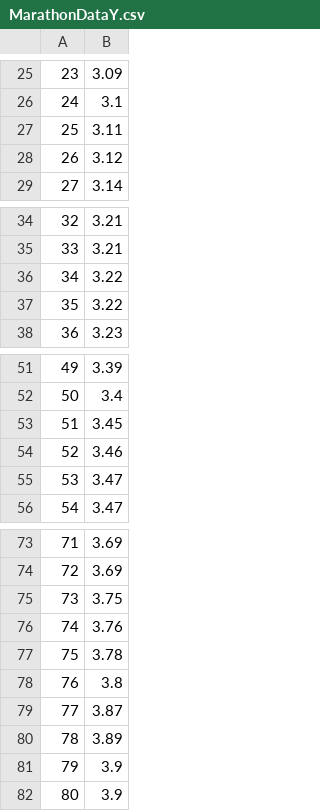
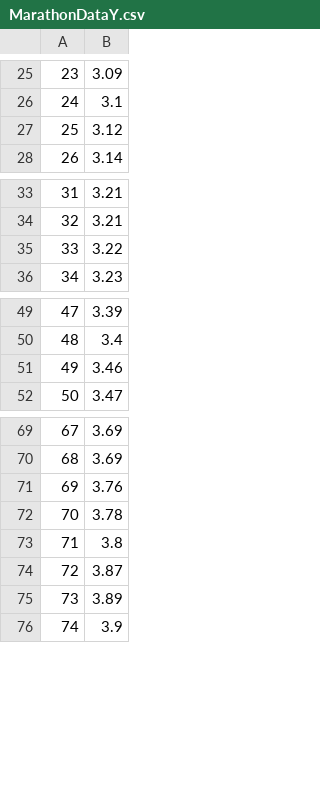
Before and after one commit to gakatz/DS2010FinalProject, a CSV file: MarathonDataY.csv, drawn as a sheet; only a part is shown, gaps mark what is left out; removed rows and columns are numbered as before the commit, all else as after; the diff names each change by its address in the sheet, - before the commit and + after, or states it on an @@ line.

```diff
--- a/MarathonDataY.csv
+++ b/MarathonDataY.csv
-row 27: 25 | 3.11
@@ column A renumbered from row 27 down @@
-row 36: 34 | 3.22
-row 53: 51 | 3.45
-row 55: 53 | 3.47
-row 75: 73 | 3.75
-row 81: 79 | 3.9
```
Also changed, not shown: MarathonDataX.csv, 3 other files.
